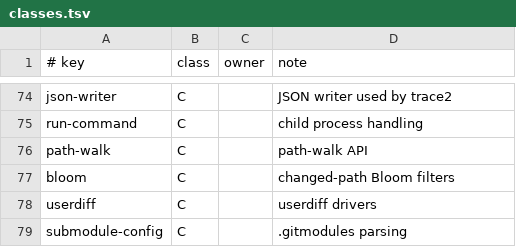
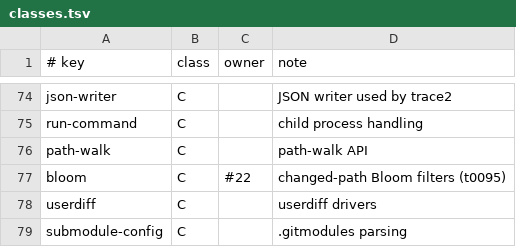
Before and after one commit to BaamStudios/rgit-conformance, a TSV file: test-tool/classes.tsv, drawn as a sheet; only a part is shown, gaps mark what is left out.

```diff
--- a/test-tool/classes.tsv
+++ b/test-tool/classes.tsv
@@ -76,3 +76,3 @@ run-command	C		child process handling
 path-walk	C		path-walk API
-bloom	C		changed-path Bloom filters
+bloom	C	#22	changed-path Bloom filters (t0095)
 userdiff	C		userdiff drivers
```
Also changed, not shown: 11 other files.
